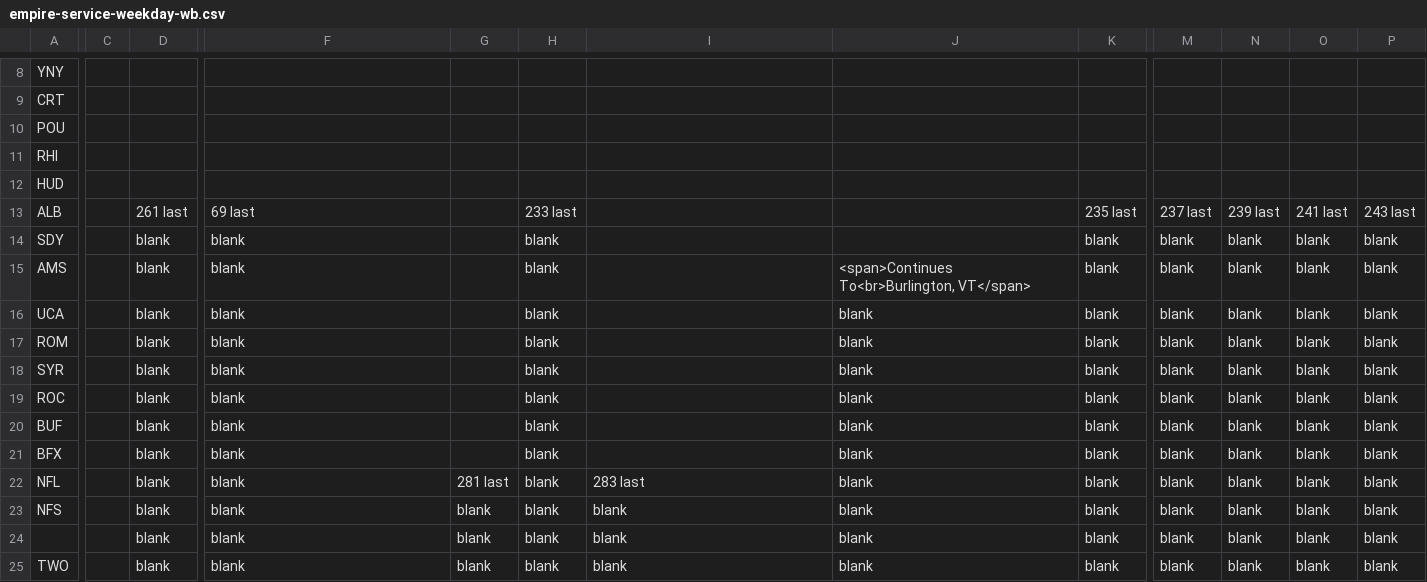
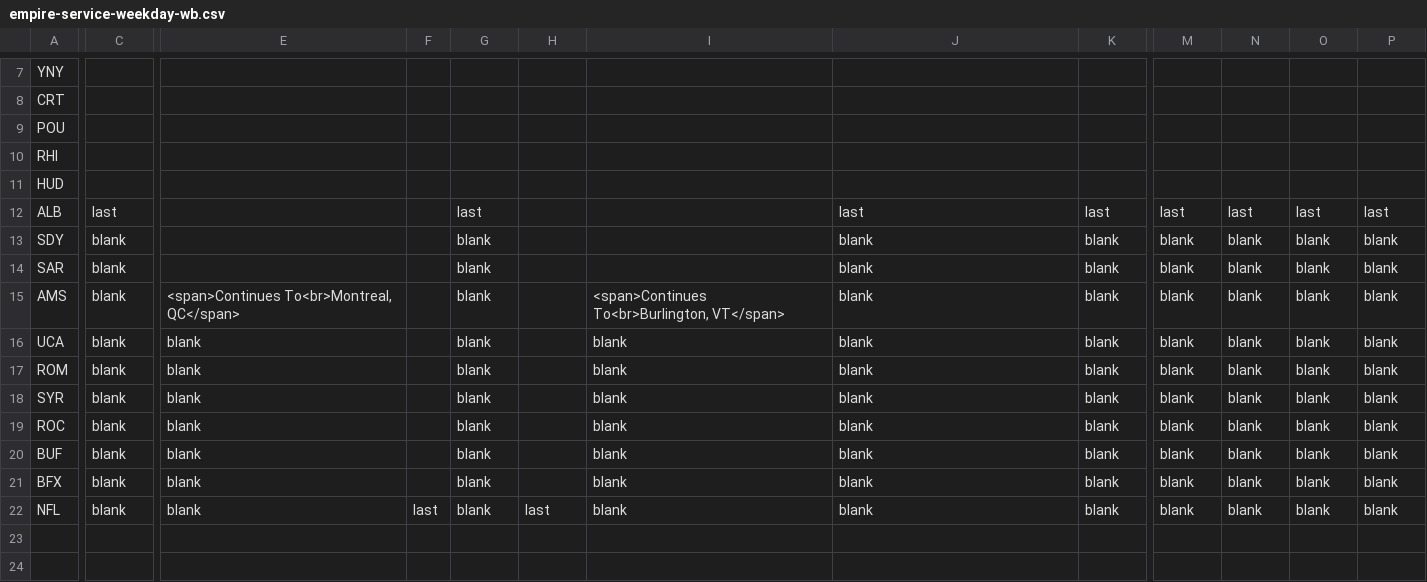
Before and after one commit to neroden/timetable_kit, a CSV file: timetable_kit/specs_amtrak/empire-service-weekday-wb.csv, drawn as a sheet; only a part is shown, gaps mark what is left out; removed rows and columns are numbered as before the commit, all else as after; rows hold the shown columns only; the diff covers the shown part only; the diff names each change by its address in the sheet, - before the commit and + after, or states it on an @@ line.

```diff
--- a/timetable_kit/specs_amtrak/empire-service-weekday-wb.csv
+++ b/timetable_kit/specs_amtrak/empire-service-weekday-wb.csv
-column C, empty
+column F, row 22: last
-C12: 261 last
+C12: last
-E12: 69 last
+E12: (empty)
-G12: (empty)
+G12: last
-H12: 233 last
+H12: (empty)
-J12: (empty)
+J12: last
-K12: 235 last
+K12: last
-M12: 237 last
+M12: last
-N12: 239 last
+N12: last
-O12: 241 last
+O12: last
-P12: 243 last
+P12: last
-E13: blank
+E13: (empty)
-G13: (empty)
+G13: blank
-H13: blank
+H13: (empty)
-J13: (empty)
+J13: blank
+row 14: SAR | blank |  |  | blank |  |  | blank | blank | blank | blank | blank | blank
-E15: blank
+E15: <span>Continues To<br>Montreal, QC</span>
-G15:G21: (empty)
+G15:G21: blank
-H15:H21: blank
+H15:H21: (empty)
-I15: (empty)
+I15: <span>Continues To<br>Burlington, VT</span>
-J15: <span>Continues To<br>Burlington, VT</span>
+J15: blank
-I16:I21: (empty)
+I16:I21: blank
-G22: 281 last
+G22: blank
-H22: blank
+H22: last
-I22: 283 last
+I22: blank
-row 23: NFS |  | blank | blank | blank | blank | blank | blank | blank | blank | blank | blank | blank
-row 24:  |  | blank | blank | blank | blank | blank | blank | blank | blank | blank | blank | blank
-row 25: TWO |  | blank | blank | blank | blank | blank | blank | blank | blank | blank | blank | blank
+row 23: (empty)
```
Also changed, not shown: 1 removed row and 21 edited cells elsewhere in this file, timetable_kit/specs_amtrak/empire-service-weekday-eb.csv, timetable_kit/specs_amtrak/empire-service-weekend-eb.csv, 5 other files.
